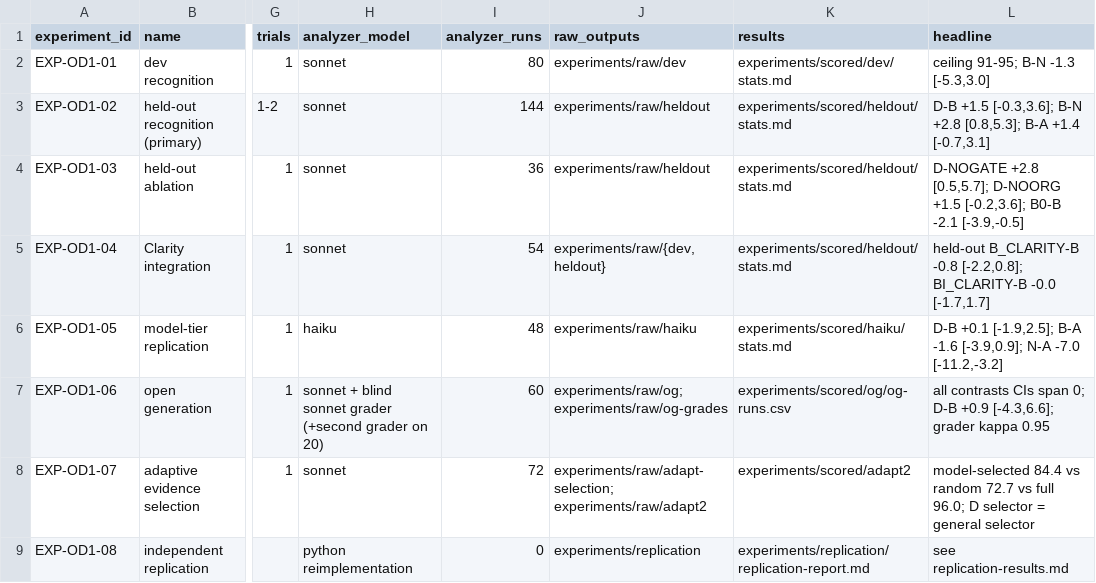
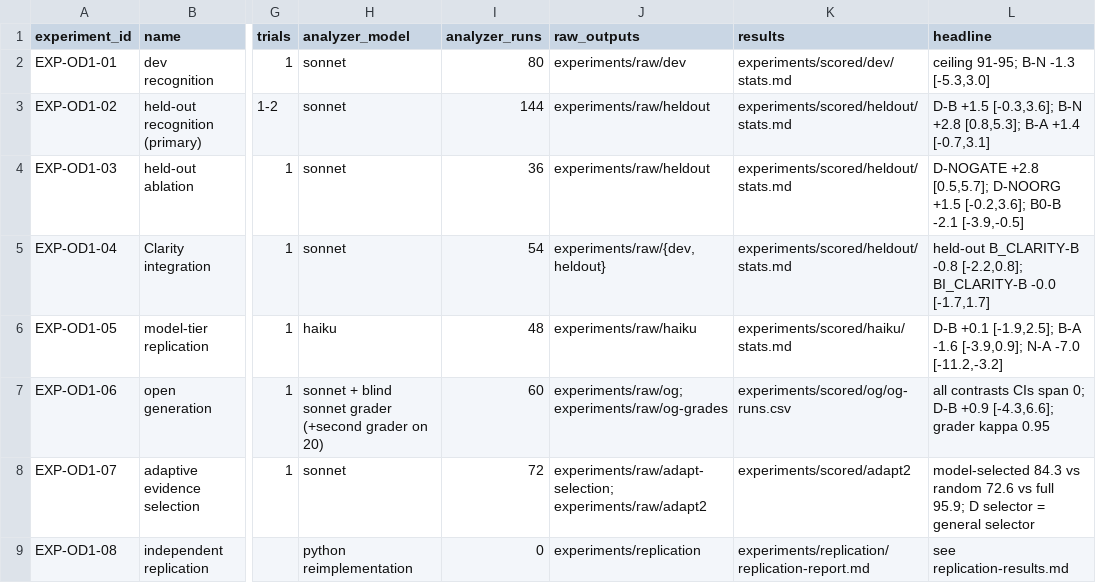
Before and after one commit to kemiller2002/echelon-diagnostic-framework, a CSV file: research/2026-framework-improvement/experiments/experiment-register.csv, drawn as a sheet; only a part is shown, gaps mark what is left out; the diff names each change by its address in the sheet, - before the commit and + after, or states it on an @@ line.

```diff
--- a/research/2026-framework-improvement/experiments/experiment-register.csv
+++ b/research/2026-framework-improvement/experiments/experiment-register.csv
-L8 (headline): model-selected 84.4 vs random 72.7 vs full 96.0; D selector…
+L8 (headline): model-selected 84.3 vs random 72.6 vs full 95.9; D selector…
```
Also changed, not shown: research/2026-framework-improvement/evidence/claims-and-evidence.csv, research/2026-framework-improvement/experiments/scored/adapt2/runs.csv, 16 other files.
